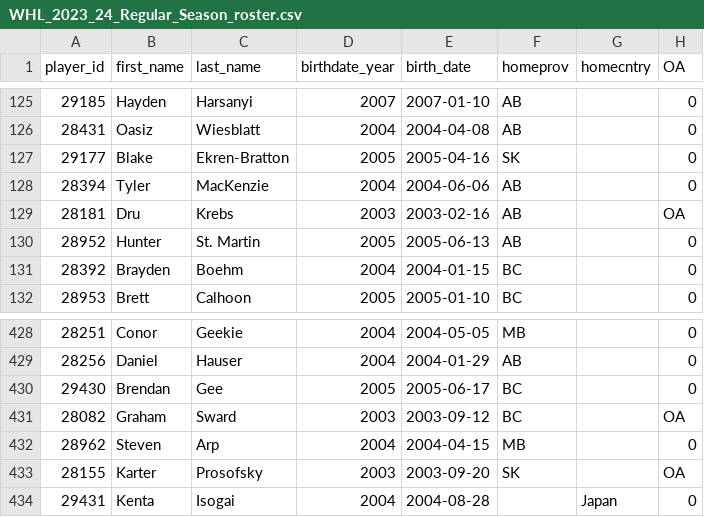
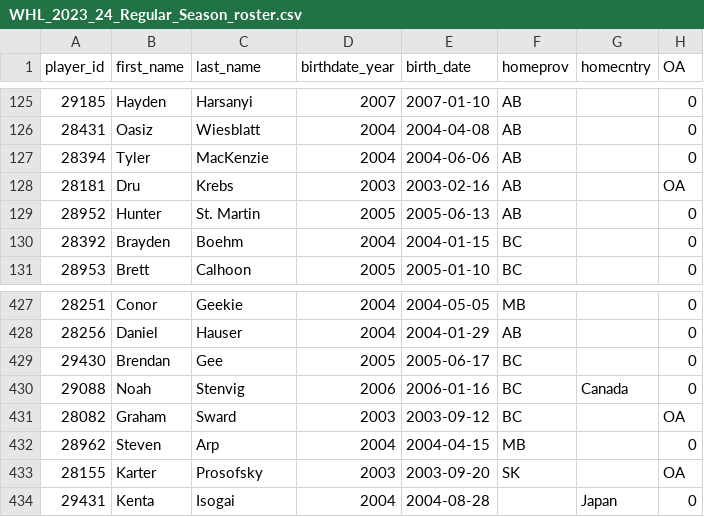
Before and after one commit to lennonay/Prospect_scraper, a CSV file: data/roster/WHL_2023_24_Regular_Season_roster.csv, drawn as a sheet; only a part is shown, gaps mark what is left out; removed rows and columns are numbered as before the commit, all else as after; the diff names each change by its address in the sheet, - before the commit and + after, or states it on an @@ line.

```diff
--- a/data/roster/WHL_2023_24_Regular_Season_roster.csv
+++ b/data/roster/WHL_2023_24_Regular_Season_roster.csv
-row 127: 29177 | Blake | Ekren-Bratton | 2005 | 2005-04-16 | SK |  | 0
+row 430: 29088 | Noah | Stenvig | 2006 | 2006-01-16 | BC | Canada | 0
```
Also changed, not shown: 2 other files.
